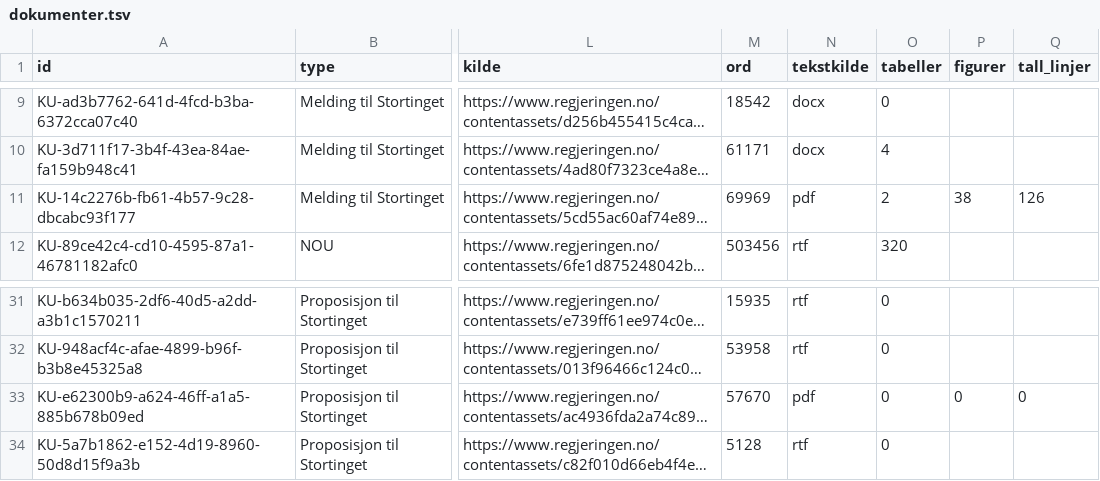
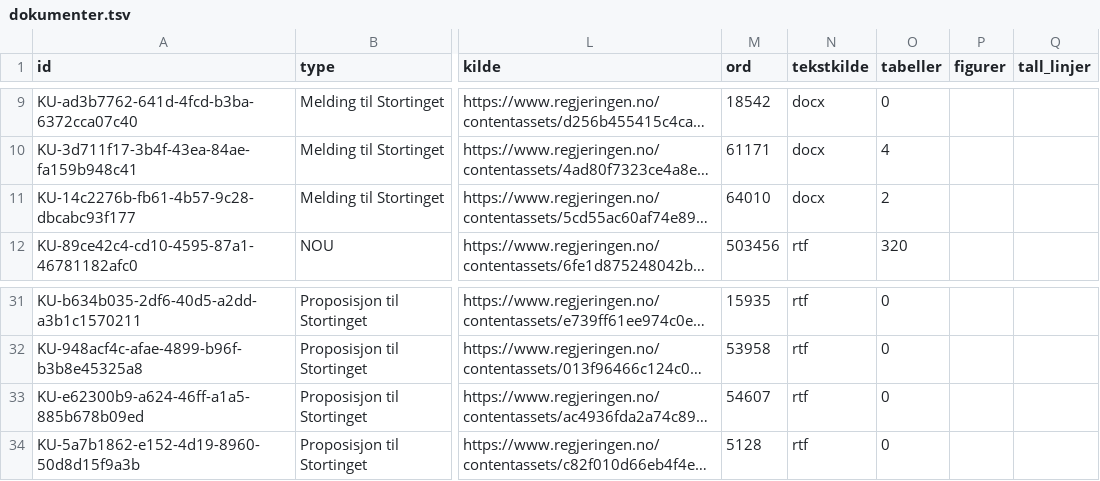
Before and after one commit to Offallnor/Offdocspol, a TSV file: dokumenter.tsv, drawn as a sheet; only a part is shown, gaps mark what is left out; long unchanged cells end in …; the diff names each change by its address in the sheet, - before the commit and + after, or states it on an @@ line.

```diff
--- a/dokumenter.tsv
+++ b/dokumenter.tsv
-M11 (ord): 69969
+M11 (ord): 64010
-N11 (tekstkilde): pdf
+N11 (tekstkilde): docx
-P11 (figurer): 38
+P11 (figurer): (empty)
-Q11 (tall_linjer): 126
+Q11 (tall_linjer): (empty)
-M33 (ord): 57670
+M33 (ord): 54607
-N33 (tekstkilde): pdf
+N33 (tekstkilde): rtf
-P33 (figurer): 0
+P33 (figurer): (empty)
-Q33 (tall_linjer): 0
+Q33 (tall_linjer): (empty)
```
Also changed, not shown: 25 other files.
